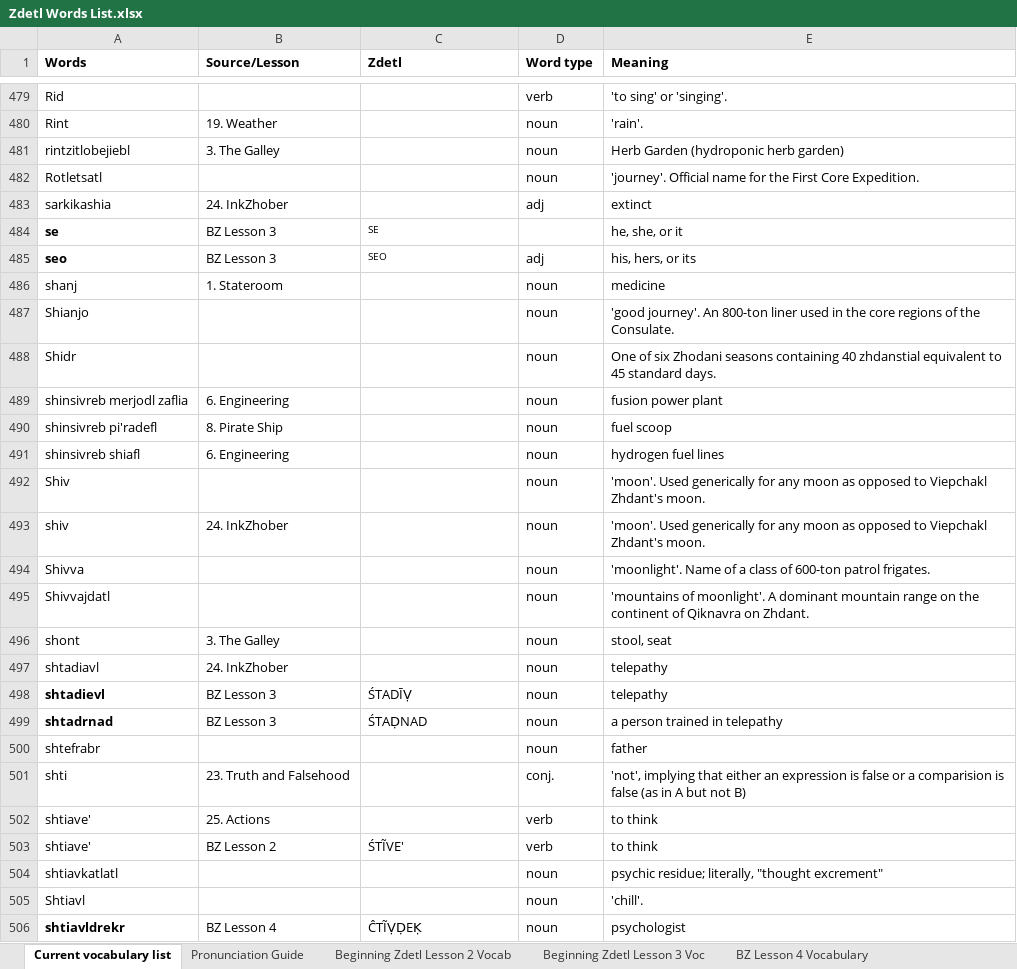
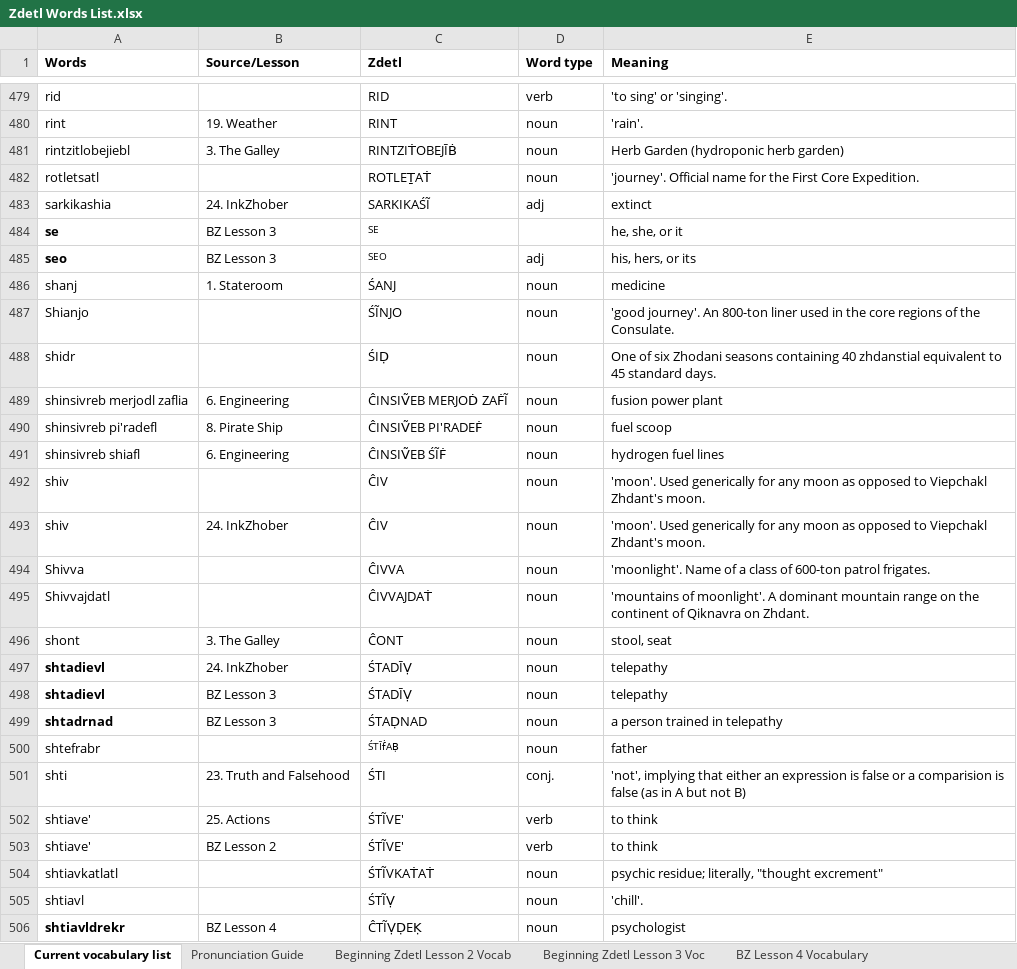
Before and after one commit to jkaz1968/Zdetl, an Excel workbook: Zdetl Words List.xlsx, sheet Current vocabulary list, drawn as a sheet; only a part is shown, gaps mark what is left out; values as stored, in another font and other column widths than the file's, no borders; conditional formats not drawn; the diff covers the shown part only; the diff names each change by its address in the sheet, - before the commit and + after, or states it on an @@ line.

Commit message:
Update Zdetl Words List.xlsx

```diff
--- a/Zdetl Words List.xlsx (sheet Current vocabulary list)
+++ b/Zdetl Words List.xlsx (sheet Current vocabulary list)
-A479 (Words): Rid
+A479 (Words): rid
-C479 (Zdetl): (empty)
+C479 (Zdetl): RID
-A480 (Words): Rint
+A480 (Words): rint
-C480 (Zdetl): (empty)
+C480 (Zdetl): RINT
-C481 (Zdetl): (empty)
+C481 (Zdetl): RINTZIṪOBEJĪḂ
-A482 (Words): Rotletsatl
+A482 (Words): rotletsatl
-C482 (Zdetl): (empty)
+C482 (Zdetl): ROTLEṮAṪ
-C483 (Zdetl): (empty)
+C483 (Zdetl): SARKIKAŚĨ
-C486 (Zdetl): (empty)
+C486 (Zdetl): ŚANJ
-C487 (Zdetl): (empty)
+C487 (Zdetl): ŚĨNJO
-A488 (Words): Shidr
+A488 (Words): shidr
-C488 (Zdetl): (empty)
+C488 (Zdetl): ŚIḌ
-C489 (Zdetl): (empty)
+C489 (Zdetl): ĈINSIṼEB MERJOḊ ZAḞĨ
-C490 (Zdetl): (empty)
+C490 (Zdetl): ĈINSIṼEB PI'RADEḞ
-C491 (Zdetl): (empty)
+C491 (Zdetl): ĈINSIṼEB ŚĨḞ
-A492 (Words): Shiv
+A492 (Words): shiv
-C492:C493 (Zdetl): (empty)
+C492:C493 (Zdetl): ĈIV
-C494 (Zdetl): (empty)
+C494 (Zdetl): ĈIVVA
-C495 (Zdetl): (empty)
+C495 (Zdetl): ĈIVVAJDAṪ
-C496 (Zdetl): (empty)
+C496 (Zdetl): ĈONT
-A497 (Words): shtadiavl
+A497 (Words): shtadievl
-A497 bold: off
+A497 bold: on
-C497 (Zdetl): (empty)
+C497 (Zdetl): ŚTADĪṾ
-C500 (Zdetl): (empty)
+C500 (Zdetl): ŚTĪḟAḄ
-C501 (Zdetl): (empty)
+C501 (Zdetl): ŚTI
-C502 (Zdetl): (empty)
+C502 (Zdetl): ŚTĨVE'
-C504 (Zdetl): (empty)
+C504 (Zdetl): ŚTĨVKAṪAṪ
-A505 (Words): Shtiavl
+A505 (Words): shtiavl
-C505 (Zdetl): (empty)
+C505 (Zdetl): ŚTĨṾ
```
Also changed, not shown: 1 added row, 1 removed row, 87 edited cells and cell formats elsewhere in this sheet.
